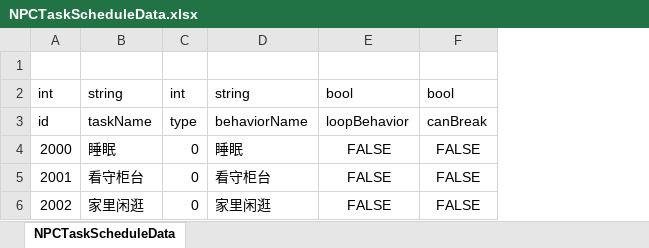
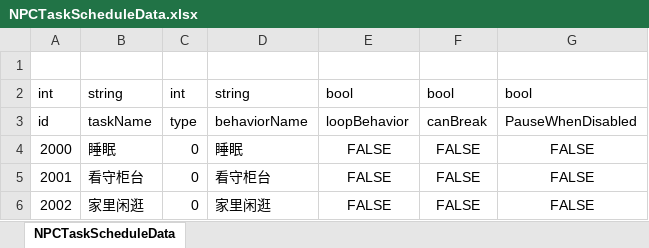
Before and after one commit to shanflyer/Rune-Factory, an Excel workbook: Datas/NPCTaskScheduleData.xlsx, sheet NPCTaskScheduleData, drawn as a sheet; values as stored, in another font and other column widths than the file's, no borders; the diff names each change by its address in the sheet, - before the commit and + after, or states it on an @@ line.

```diff
--- a/Datas/NPCTaskScheduleData.xlsx (sheet NPCTaskScheduleData)
+++ b/Datas/NPCTaskScheduleData.xlsx (sheet NPCTaskScheduleData)
+column G, rows 2-6: bool | PauseWhenDisabled | FALSE | FALSE | FALSE
```
Also changed, not shown: 35 other files.
